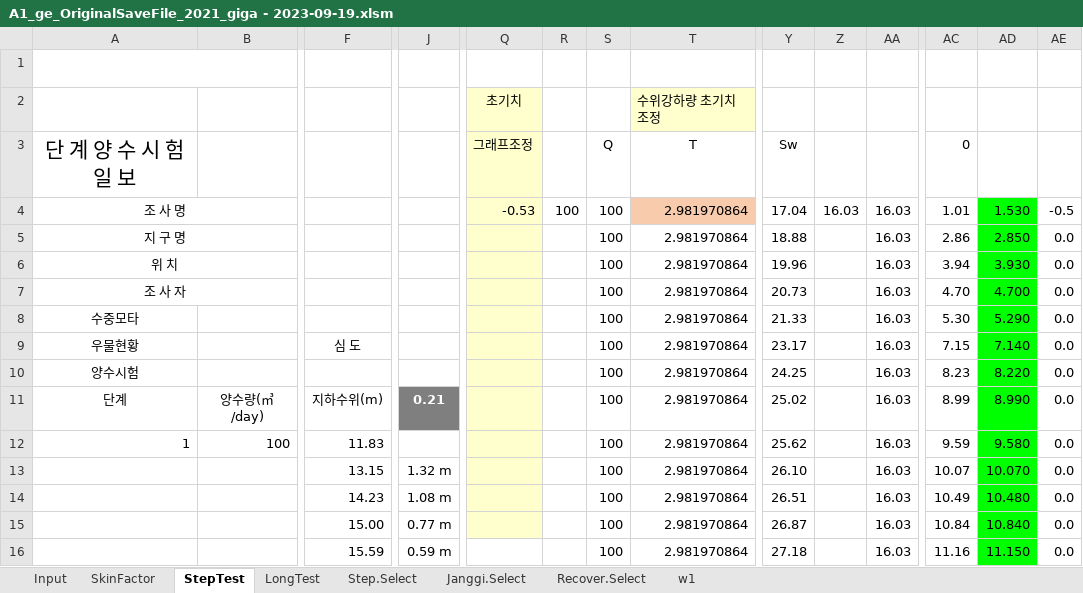
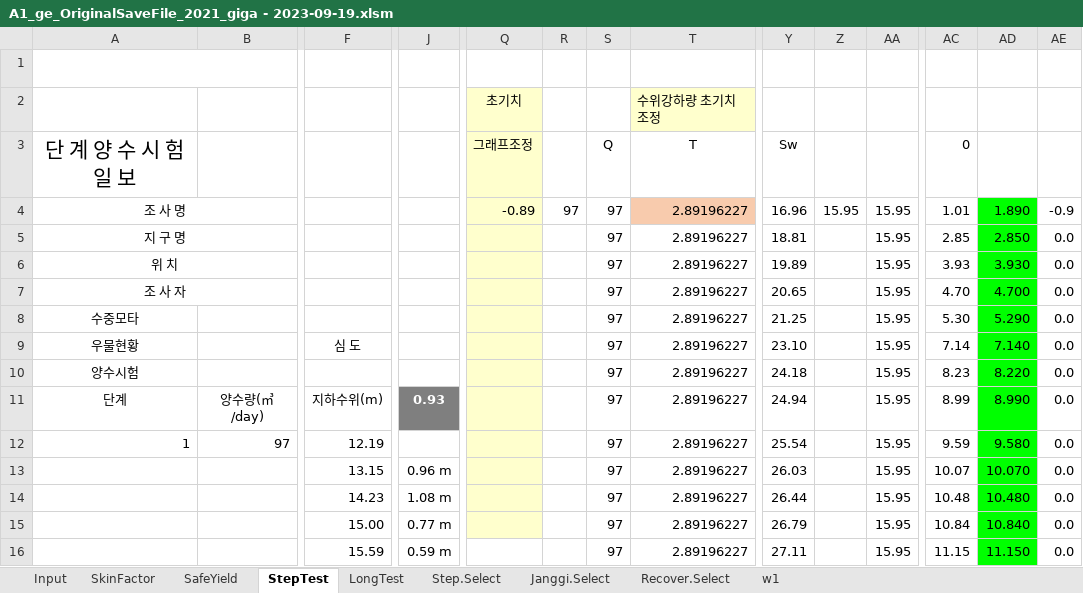
Before and after one commit to ihanseol/02_Excel, an Excel workbook: 07_LandSlide/07_양수시험/A1_ge_OriginalSaveFile_2021_giga - 2023-09-19.xlsm, sheet StepTest, drawn as a sheet; only a part is shown, gaps mark what is left out; values as stored, in another font and other column widths than the file's, no borders; charts and pictures not drawn; the diff covers the shown part only; the diff names each change by its address in the sheet, - before the commit and + after, or states it on an @@ line.

Commit message:
add

```diff
--- a/07_LandSlide/07_양수시험/A1_ge_OriginalSaveFile_2021_giga - 2023-09-19.xlsm (sheet StepTest)
+++ b/07_LandSlide/07_양수시험/A1_ge_OriginalSaveFile_2021_giga - 2023-09-19.xlsm (sheet StepTest)
@@ sheet tab unhidden: SafeYield @@
-Q4: -0.53
+Q4: -0.89
-R4: 100
+R4: 97
-S4:S16: 100
+S4:S16: 97
-T4:T16: 2.981970864
+T4:T16: 2.89196227
-Y4: 17.04
+Y4: 16.96
-Z4: 16.03
+Z4: 15.95
-AA4:AA16: 16.03
+AA4:AA16: 15.95
-AD4: 1.530
+AD4: 1.890
-AE4: -0.5
+AE4: -0.9
-Y5: 18.88
+Y5: 18.81
-AC5: 2.86
+AC5: 2.85
-Y6: 19.96
+Y6: 19.89
-AC6: 3.94
+AC6: 3.93
-Y7: 20.73
+Y7: 20.65
-Y8: 21.33
+Y8: 21.25
-Y9: 23.17
+Y9: 23.10
-AC9: 7.15
+AC9: 7.14
-Y10: 24.25
+Y10: 24.18
-J11: 0.21
+J11: 0.93
-Y11: 25.02
+Y11: 24.94
-B12: 100
+B12: 97
-F12: 11.83
+F12: 12.19
-Y12: 25.62
+Y12: 25.54
-J13: 1.32 m
+J13: 0.96 m
-Y13: 26.10
+Y13: 26.03
-Y14: 26.51
+Y14: 26.44
-AC14: 10.49
+AC14: 10.48
-Y15: 26.87
+Y15: 26.79
-Y16: 27.18
+Y16: 27.11
-AC16: 11.16
+AC16: 11.15
```
Also changed, not shown: 201 edited cells elsewhere in this sheet, sheet Input, sheet w1, sheet Step.Select, sheet SkinFactor, charts or pictures.
